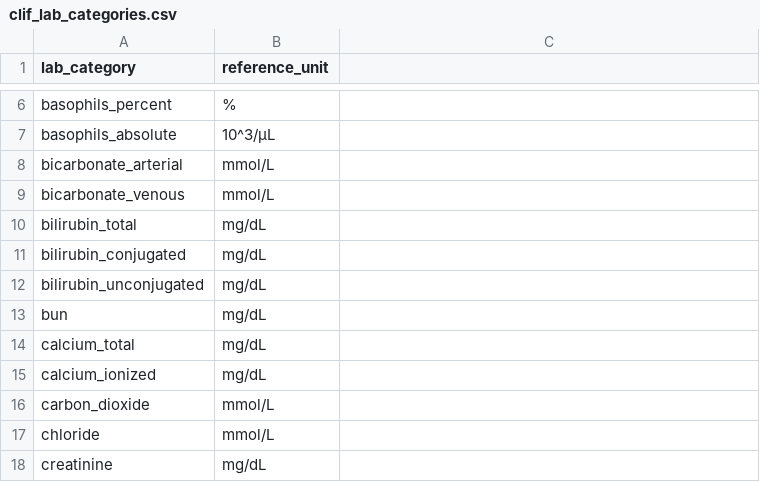
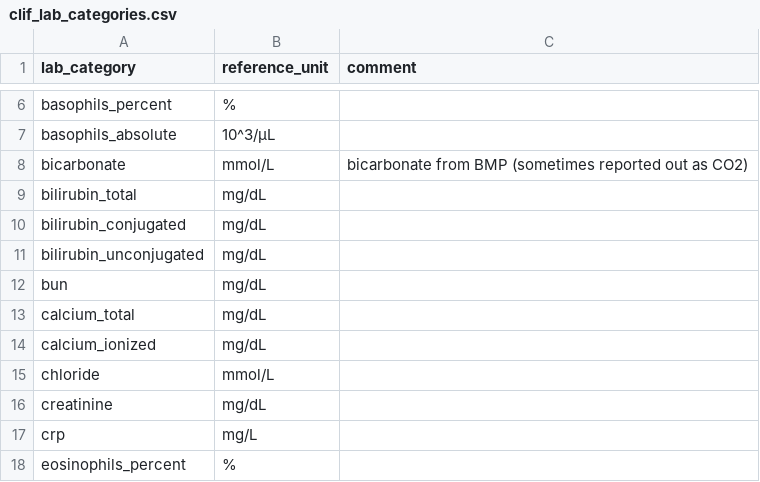
Before and after one commit to clif-consortium/CLIF, a CSV file: mCIDE/clif_lab_categories.csv, drawn as a sheet; only a part is shown, gaps mark what is left out; the shorter side is filled out with more unchanged rows; removed rows and columns are numbered as before the commit, all else as after; the diff names each change by its address in the sheet, - before the commit and + after, or states it on an @@ line.

Commit message:
Update clif_lab_categories.csv

```diff
--- a/mCIDE/clif_lab_categories.csv
+++ b/mCIDE/clif_lab_categories.csv
-C1: (empty)
+C1: comment
-row 8: bicarbonate_arterial | mmol/L
-row 9: bicarbonate_venous | mmol/L
+row 8: bicarbonate | mmol/L | bicarbonate from BMP (sometimes reported out as CO2)
-row 16: carbon_dioxide | mmol/L
```
